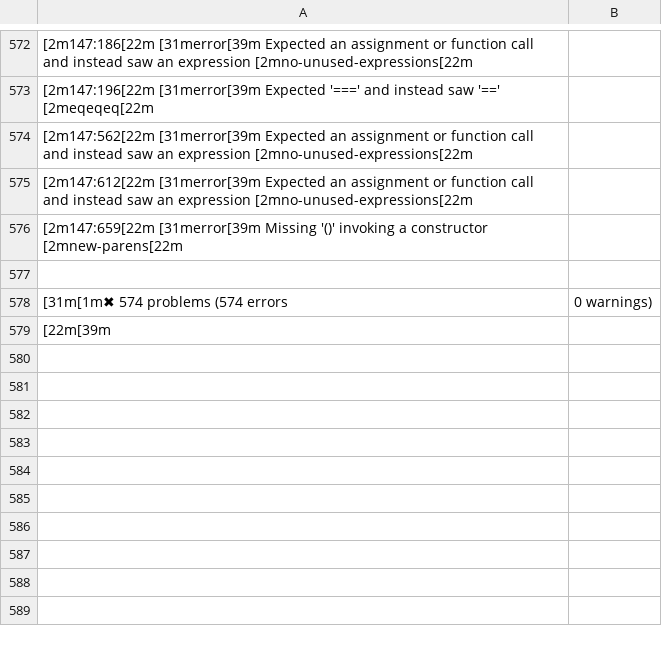
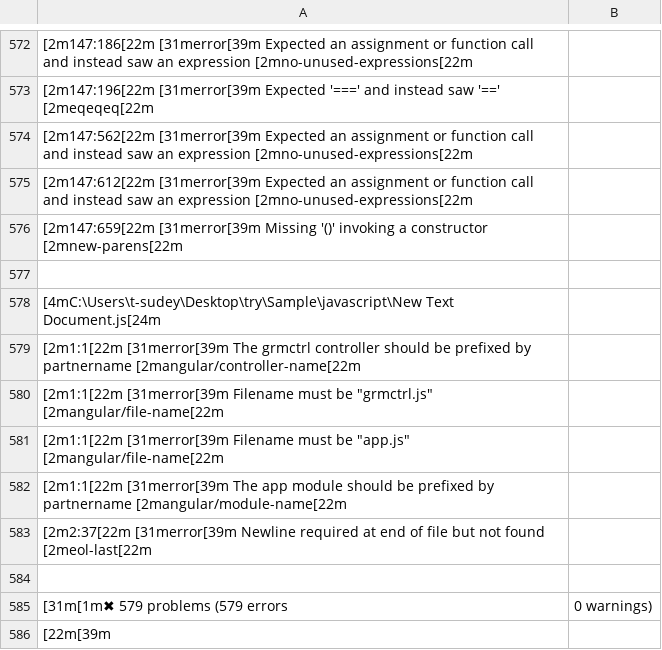
Before and after one commit to subhroneeldey/weblint, a CSV file: reports/eslint-errors/lintingerrors.csv, drawn as a sheet; only a part is shown, gaps mark what is left out; addresses are those after the commit; the diff names each change by its address in the sheet, - before the commit and + after, or states it on an @@ line.

```diff
--- a/reports/eslint-errors/lintingerrors.csv
+++ b/reports/eslint-errors/lintingerrors.csv
+row 578: [4mC:\Users\t-sudey\Desktop\try\Sample\javascript\New Text Document.js[24m
+row 579: [2m1:1[22m [31merror[39m The grmctrl controller should be prefixed by partnername [2mangular/controller-name[22m
+row 580: [2m1:1[22m [31merror[39m Filename must be "grmctrl.js" [2mangular/file-name[22m
+row 581: [2m1:1[22m [31merror[39m Filename must be "app.js" [2mangular/file-name[22m
+row 582: [2m1:1[22m [31merror[39m The app module should be prefixed by partnername [2mangular/module-name[22m
+row 583: [2m2:37[22m [31merror[39m Newline required at end of file but not found [2meol-last[22m
+row 584: (empty)
-A585: [31m[1m✖ 574 problems (574 errors
+A585: [31m[1m✖ 579 problems (579 errors
```
Also changed, not shown: 3 other files.
